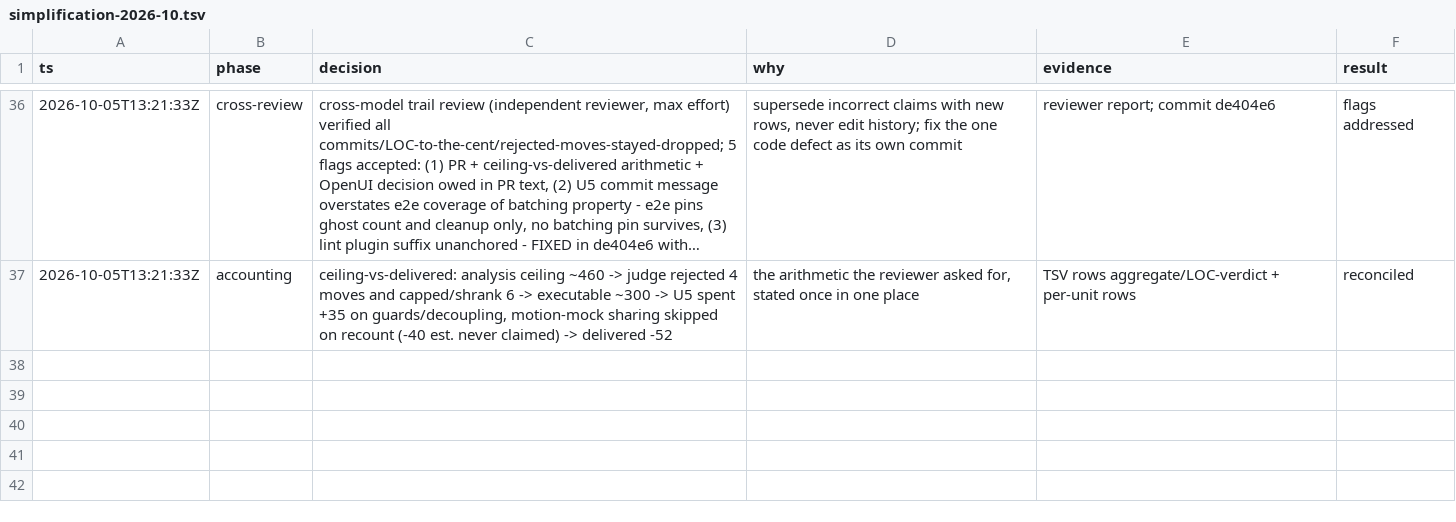
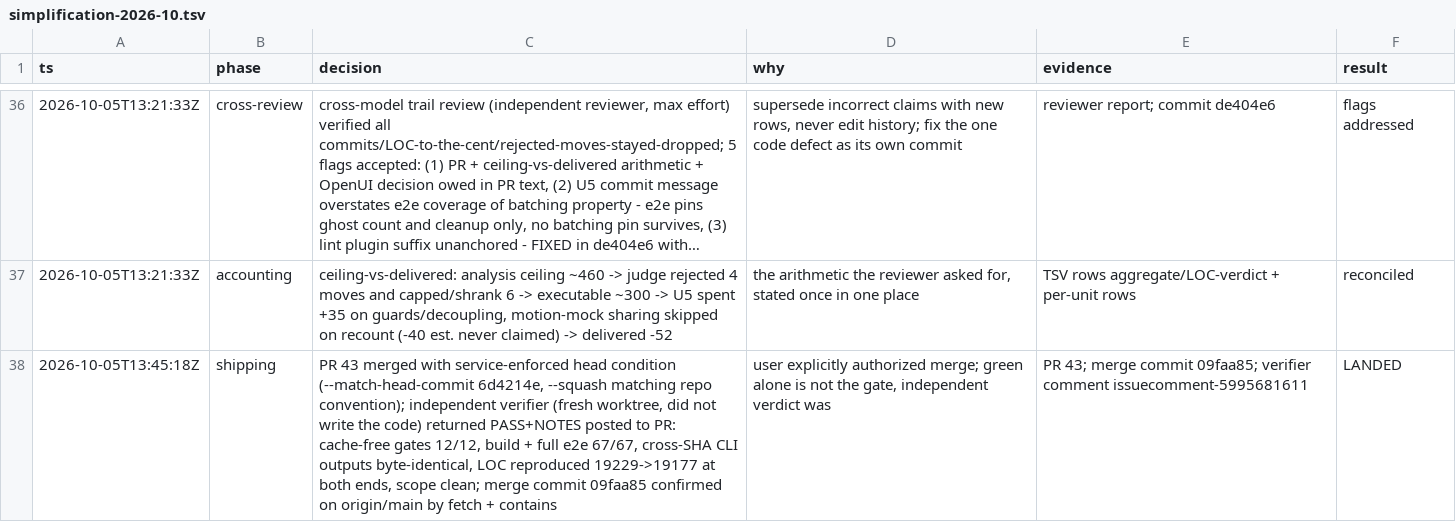
Before and after one commit to indie-builder/personal-sites, a TSV file: .audit/simplification-2026-10.tsv, drawn as a sheet; only a part is shown, gaps mark what is left out; long unchanged cells end in …; the diff names each change by its address in the sheet, - before the commit and + after, or states it on an @@ line.

```diff
--- a/.audit/simplification-2026-10.tsv
+++ b/.audit/simplification-2026-10.tsv
+row 38: 2026-10-05T13:45:18Z | shipping | PR 43 merged with service-enforced head condition (--match-head-commit 6d4214e, --squash matching repo convention); independent verifier (fresh worktree, did not write the code) returned PASS+NOTES posted to PR: cache-free gates 12/12, build + full e2e 67/67, cross-SHA CLI outputs byte-identical, LOC reproduced 19229->19177 at both ends, scope clean; merge commit 09faa85 confirmed on origin/main by fetch + contains | user explicitly authorized merge; green alone is not the gate, independent verdict was | PR 43; merge commit 09faa85; verifier comment issuecomment-5995681611 | LANDED
```
Also changed, not shown: 1 other file.
